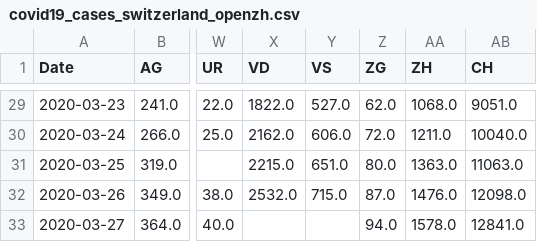
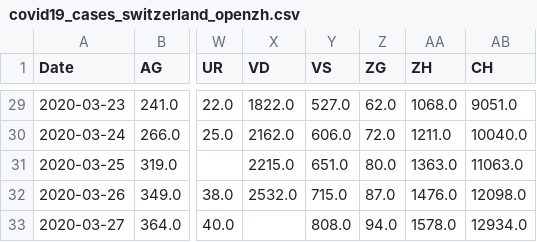
Before and after one commit to stat1x/covid19-cases-switzerland, a CSV file: covid19_cases_switzerland_openzh.csv, drawn as a sheet; only a part is shown, gaps mark what is left out; the diff names each change by its address in the sheet, - before the commit and + after, or states it on an @@ line.

```diff
--- a/covid19_cases_switzerland_openzh.csv
+++ b/covid19_cases_switzerland_openzh.csv
-Y33 (VS): (empty)
+Y33 (VS): 808.0
-AB33 (CH): 12841.0
+AB33 (CH): 12934.0
```
Also changed, not shown: covid19_fatalities_switzerland_openzh.csv.
